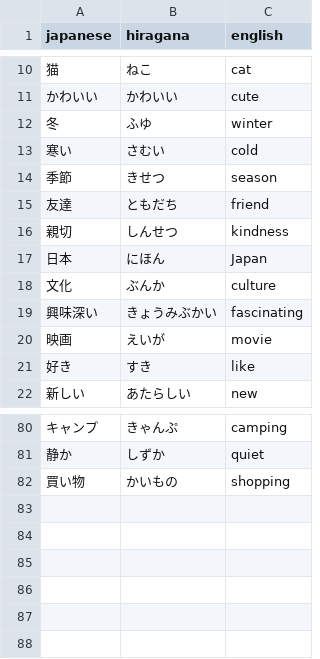
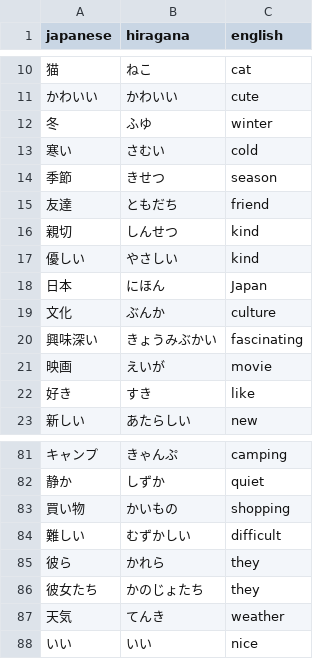
Before and after one commit to DaylonSrinivasan/Japanese, a CSV file: data/vocabulary.csv, drawn as a sheet; only a part is shown, gaps mark what is left out.

Commit message:
Update vocabulary.csv

```diff
--- a/data/vocabulary.csv
+++ b/data/vocabulary.csv
@@ -15,3 +15,4 @@ japanese,hiragana,english
 友達,ともだち,friend
-親切,しんせつ,kindness
+親切,しんせつ,kind
+優しい,やさしい,kind
 日本,にほん,Japan
@@ -82 +83,6 @@ japanese,hiragana,english
 買い物,かいもの,shopping
+難しい,むずかしい,difficult
+彼ら,かれら,they
+彼女たち,かのじょたち,they
+天気,てんき,weather
+いい,いい,nice
```
